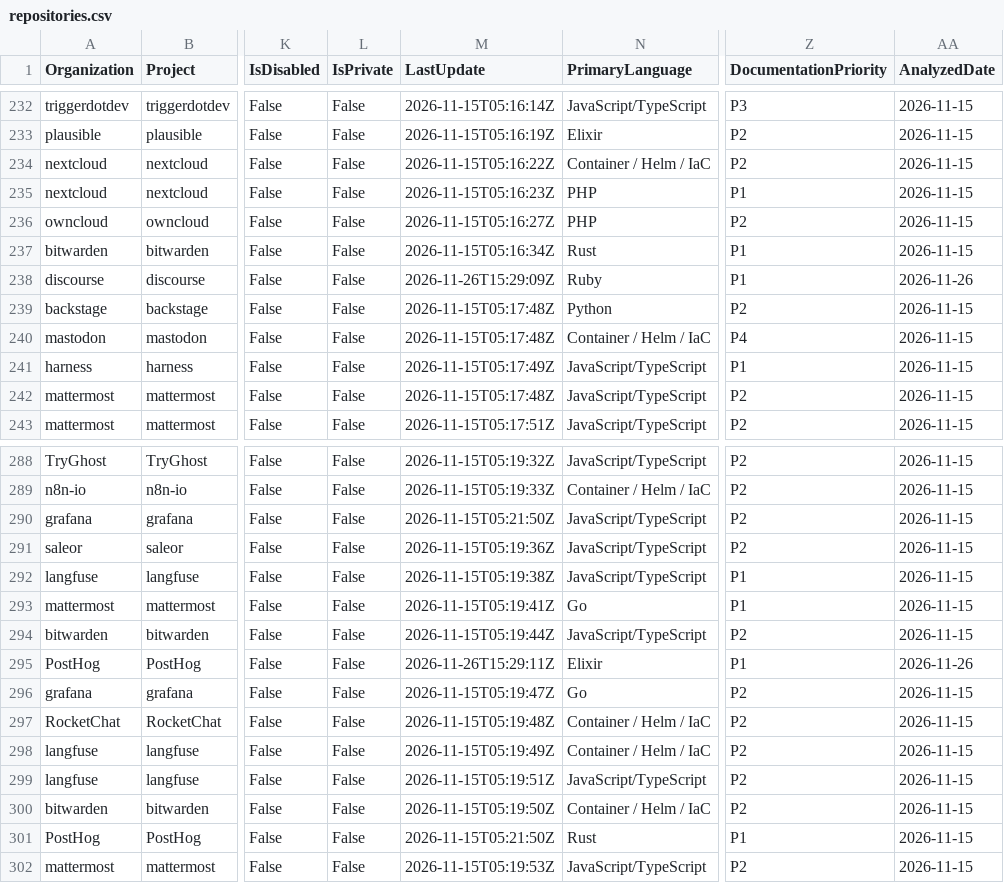
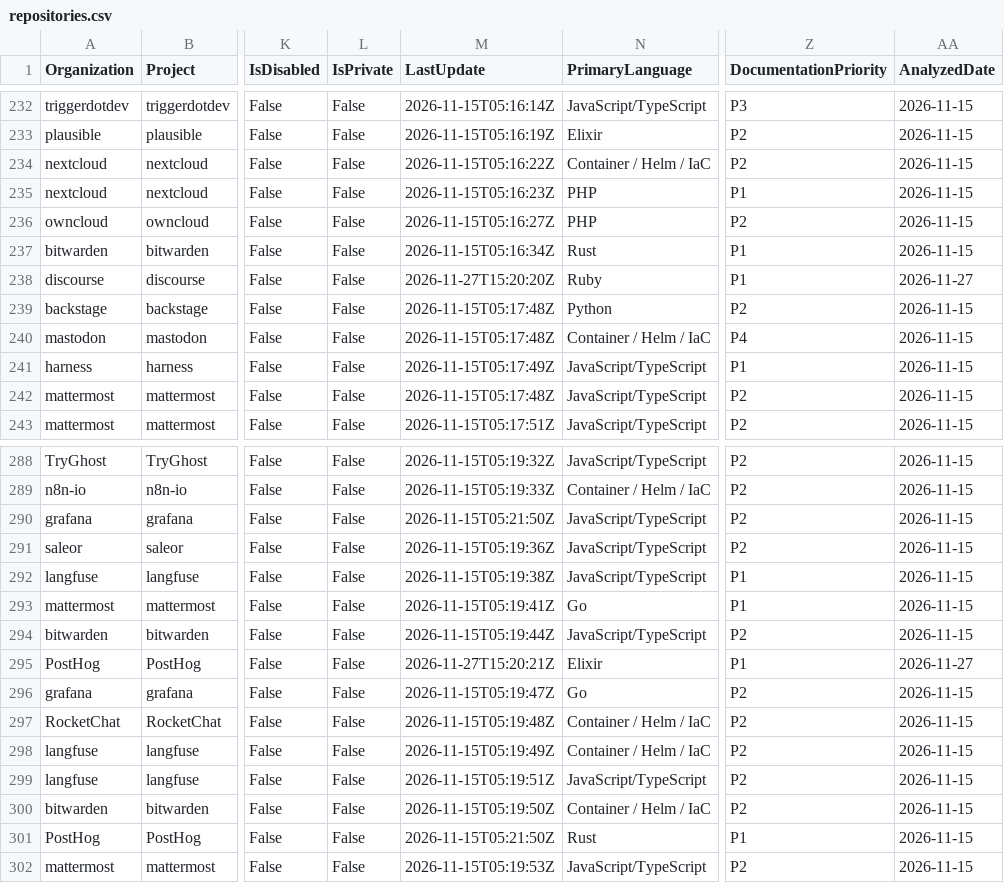
Before and after one commit to kumarshaz/atruss-code-atlas, a CSV file: exports/latest/repos/repositories.csv, drawn as a sheet; only a part is shown, gaps mark what is left out; the diff covers the shown part only; the diff names each change by its address in the sheet, - before the commit and + after, or states it on an @@ line.

```diff
--- a/exports/latest/repos/repositories.csv
+++ b/exports/latest/repos/repositories.csv
-M238 (LastUpdate): 2026-11-26T15:29:09Z
+M238 (LastUpdate): 2026-11-27T15:20:20Z
-AA238 (AnalyzedDate): 2026-11-26
+AA238 (AnalyzedDate): 2026-11-27
-M295 (LastUpdate): 2026-11-26T15:29:11Z
+M295 (LastUpdate): 2026-11-27T15:20:21Z
-AA295 (AnalyzedDate): 2026-11-26
+AA295 (AnalyzedDate): 2026-11-27
```
Also changed, not shown: 24 edited cells elsewhere in this file, 27 other files.
